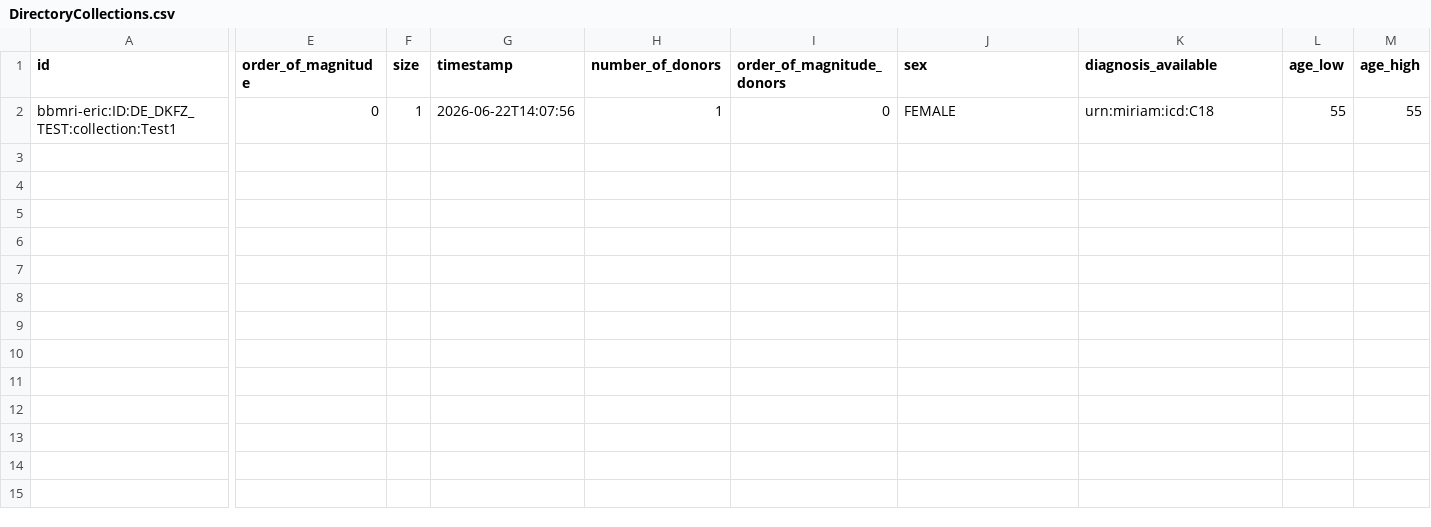
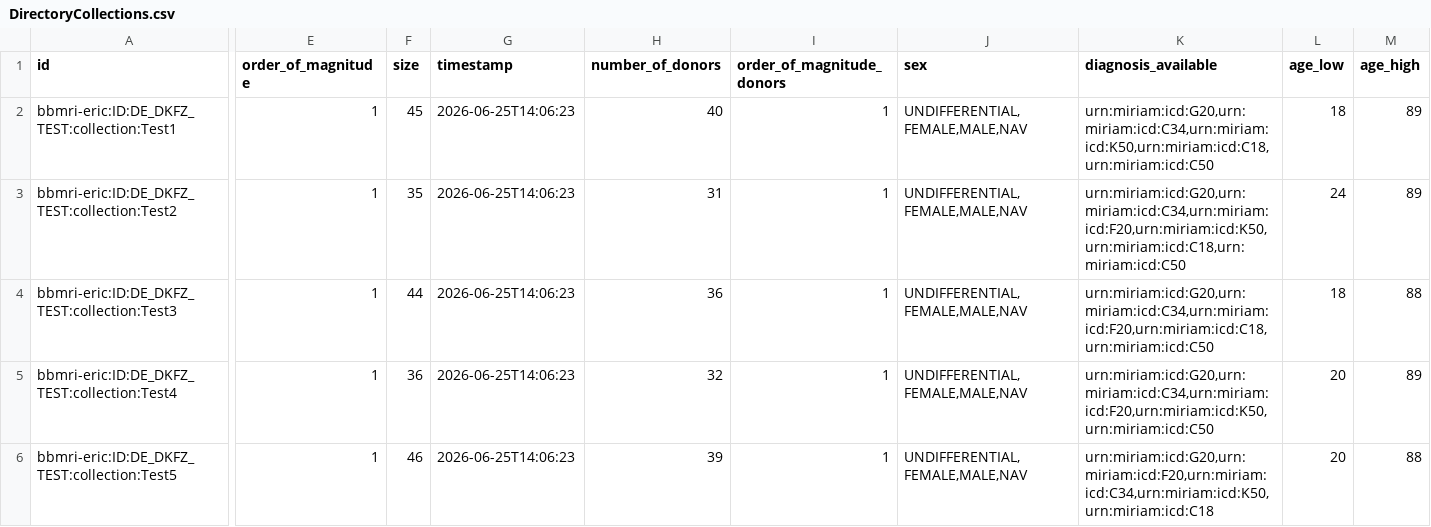
Before and after one commit to samply/directory_sync_service, a CSV file: ci/data/output/miabis_100_patients/DirectoryCollections.csv, drawn as a sheet; only a part is shown, gaps mark what is left out; rows hold the shown columns only; the diff covers the shown part only; the diff names each change by its address in the sheet, - before the commit and + after, or states it on an @@ line.

Commit message:
Adjusted tests for new MIABIS on FHIR data set

```diff
--- a/ci/data/output/miabis_100_patients/DirectoryCollections.csv
+++ b/ci/data/output/miabis_100_patients/DirectoryCollections.csv
-E2 (order_of_magnitude): 0
+E2 (order_of_magnitude): 1
-F2 (size): 1
+F2 (size): 45
-G2 (timestamp): 2026-06-22T14:07:56
+G2 (timestamp): 2026-06-25T14:06:23
-H2 (number_of_donors): 1
+H2 (number_of_donors): 40
-I2 (order_of_magnitude_donors): 0
+I2 (order_of_magnitude_donors): 1
-J2 (sex): FEMALE
+J2 (sex): UNDIFFERENTIAL,FEMALE,MALE,NAV
-K2 (diagnosis_available): urn:miriam:icd:C18
+K2 (diagnosis_available): urn:miriam:icd:G20,urn:miriam:icd:C34,urn:miriam:icd:K50,urn:miriam:icd:C18,urn:miriam:icd:C50
-L2 (age_low): 55
+L2 (age_low): 18
-M2 (age_high): 55
+M2 (age_high): 89
+row 3: bbmri-eric:ID:DE_DKFZ_TEST:collection:Test2 | 1 | 35 | 2026-06-25T14:06:23 | 31 | 1 | UNDIFFERENTIAL,FEMALE,MALE,NAV | urn:miriam:icd:G20,urn:miriam:icd:C34,urn:miriam:icd:F20,urn:miriam:icd:K50,urn:miriam:icd:C18,urn:miriam:icd:C50 | 24 | 89
+row 4: bbmri-eric:ID:DE_DKFZ_TEST:collection:Test3 | 1 | 44 | 2026-06-25T14:06:23 | 36 | 1 | UNDIFFERENTIAL,FEMALE,MALE,NAV | urn:miriam:icd:G20,urn:miriam:icd:C34,urn:miriam:icd:F20,urn:miriam:icd:C18,urn:miriam:icd:C50 | 18 | 88
+row 5: bbmri-eric:ID:DE_DKFZ_TEST:collection:Test4 | 1 | 36 | 2026-06-25T14:06:23 | 32 | 1 | UNDIFFERENTIAL,FEMALE,MALE,NAV | urn:miriam:icd:G20,urn:miriam:icd:C34,urn:miriam:icd:F20,urn:miriam:icd:K50,urn:miriam:icd:C50 | 20 | 89
+row 6: bbmri-eric:ID:DE_DKFZ_TEST:collection:Test5 | 1 | 46 | 2026-06-25T14:06:23 | 39 | 1 | UNDIFFERENTIAL,FEMALE,MALE,NAV | urn:miriam:icd:G20,urn:miriam:icd:F20,urn:miriam:icd:C34,urn:miriam:icd:K50,urn:miriam:icd:C18 | 20 | 88
```
Also changed, not shown: 2 edited cells elsewhere in this file, 3 other files.
